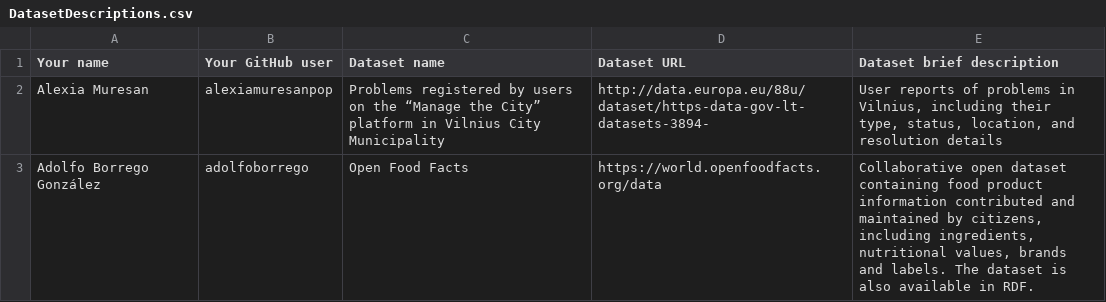
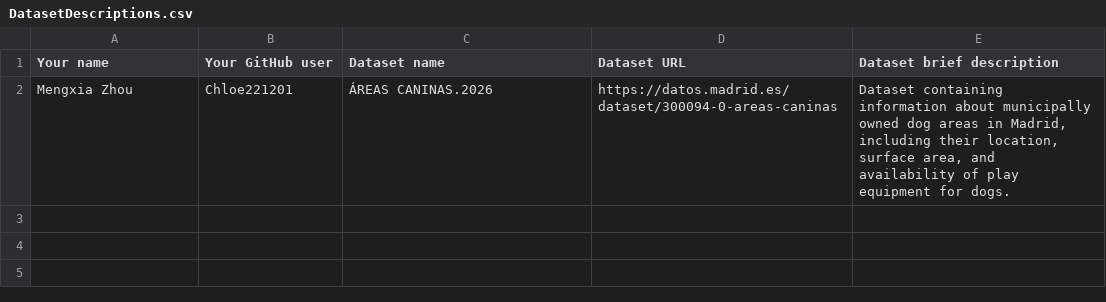
Before and after one commit to AleChirinos/Curso2026-2027-ODKG, a CSV file: Assignment1/DatasetDescriptions.csv, drawn as a sheet; removed rows and columns are numbered as before the commit, all else as after; the diff names each change by its address in the sheet, - before the commit and + after, or states it on an @@ line.

Commit message:
Add dataset DOG AREAS in Madrid

```diff
--- a/Assignment1/DatasetDescriptions.csv
+++ b/Assignment1/DatasetDescriptions.csv
-row 2: Alexia Muresan | alexiamuresanpop | Problems registered by users on the “Manage the City” platform in Vilnius City Municipality | http://data.europa.eu/88u/dataset/https-data-gov-lt-datasets-3894- | User reports of problems in Vilnius, including their type, status, location, and resolution details
-row 3: Adolfo Borrego González | adolfoborrego | Open Food Facts | https://world.openfoodfacts.org/data | Collaborative open dataset containing food product information contributed and maintained by citizens, including ingredients, nutritional values, brands and labels. The dataset is also available in RDF.
+row 2: Mengxia Zhou | Chloe221201 | ÁREAS CANINAS.2026 | https://datos.madrid.es/dataset/300094-0-areas-caninas | Dataset containing information about municipally owned dog areas in Madrid, including their location, surface area, and availability of play equipment for dogs.
```
